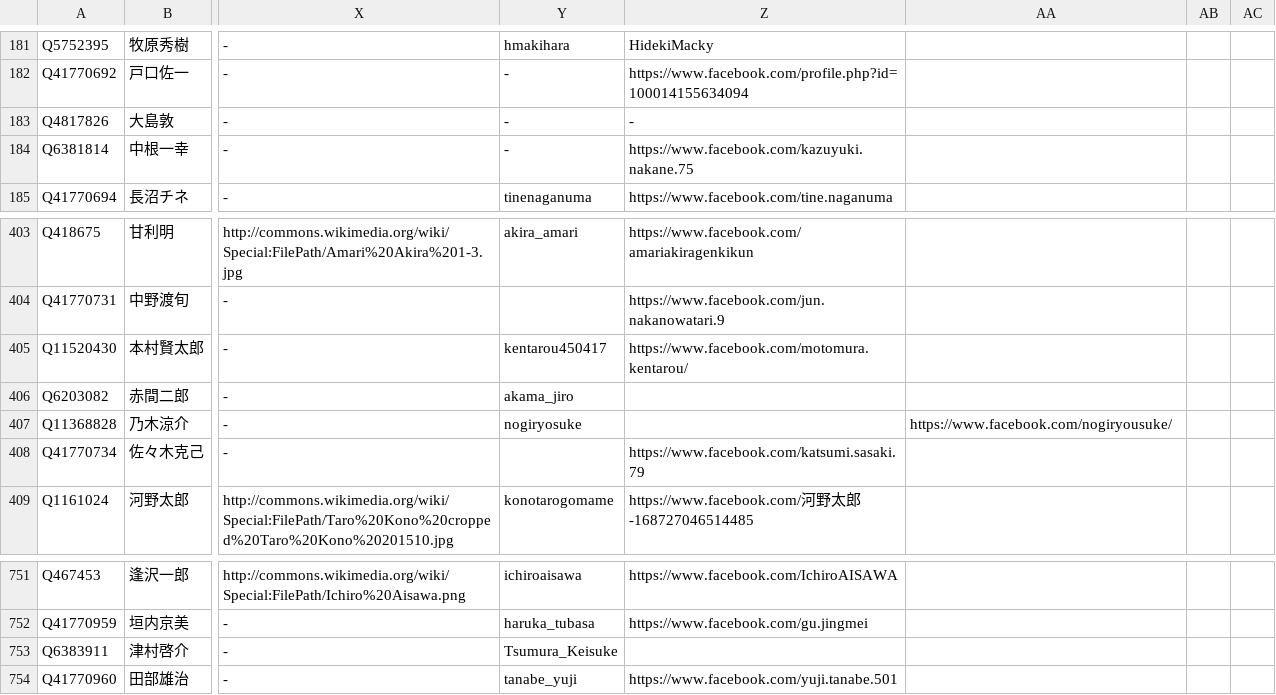
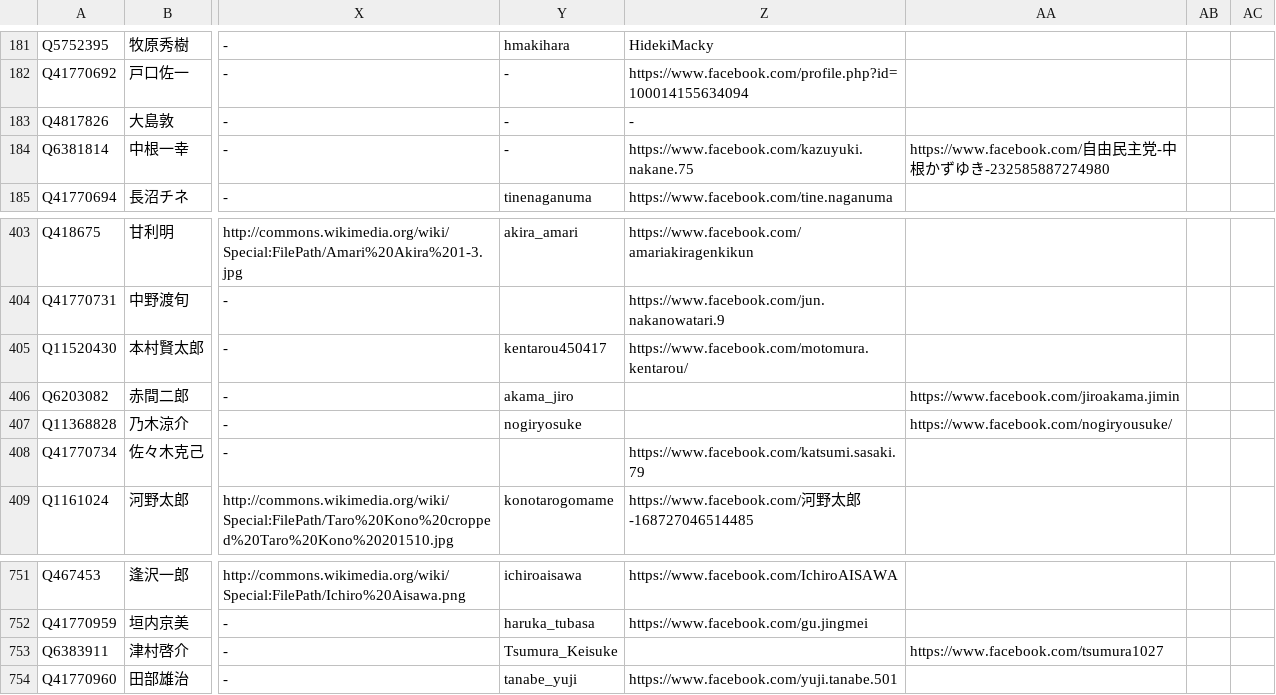
Before and after one commit to hkwi/shuin48pre, a CSV file: docs/gdoc_gray_db.csv, drawn as a sheet; only a part is shown, gaps mark what is left out; the diff names each change by its address in the sheet, - before the commit and + after, or states it on an @@ line.

```diff
--- a/docs/gdoc_gray_db.csv
+++ b/docs/gdoc_gray_db.csv
-AA184: (empty)
+AA184: https://www.facebook.com/自由民主党-中根かずゆき-232585887274980
-AA406: (empty)
+AA406: https://www.facebook.com/jiroakama.jimin
-AA753: (empty)
+AA753: https://www.facebook.com/tsumura1027
```
Also changed, not shown: 2 other files.
